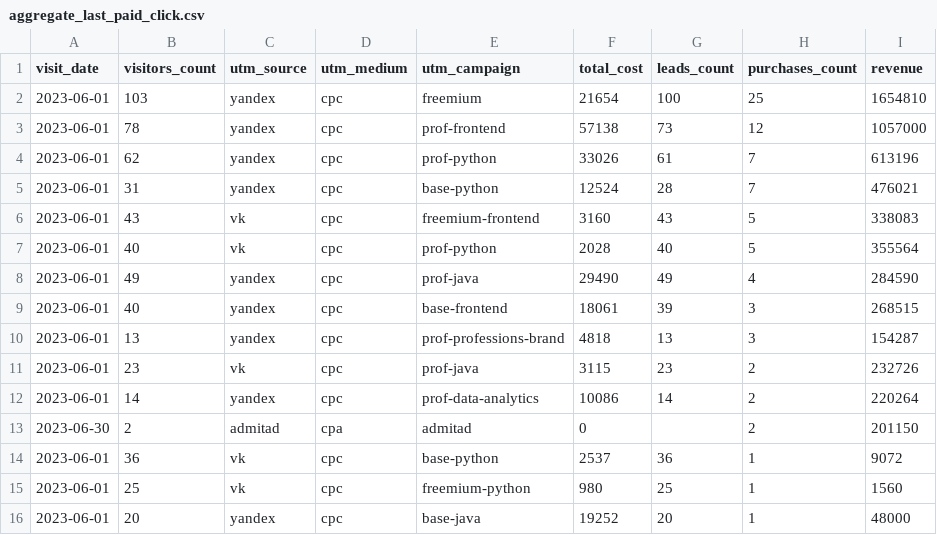
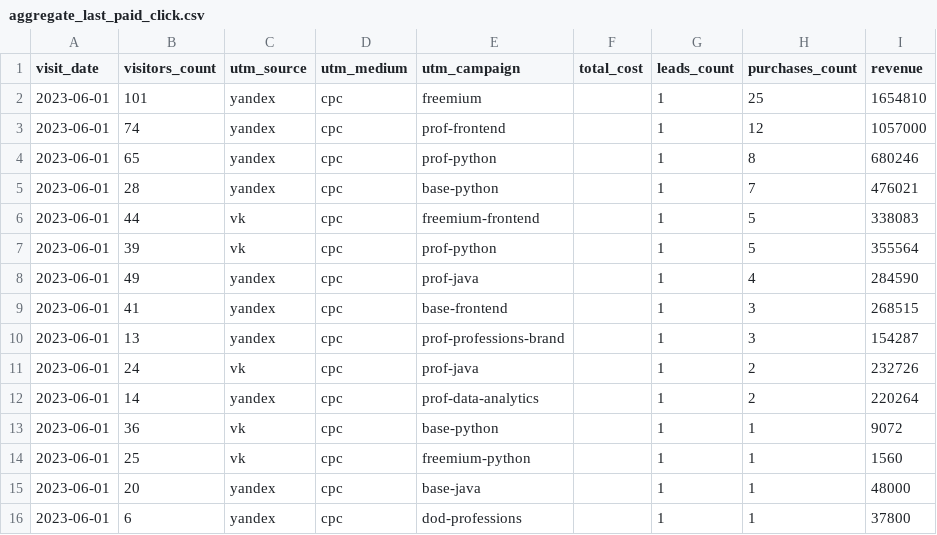
Before and after one commit to Shprovar/data-analytics-project-96, a CSV file: aggregate_last_paid_click.csv, drawn as a sheet.

```diff
--- a/aggregate_last_paid_click.csv
+++ b/aggregate_last_paid_click.csv
@@ -1,16 +1,16 @@
 "visit_date","visitors_count","utm_source","utm_medium","utm_campaign","total_cost","leads_count","purchases_count","revenue"
-"2023-06-01",103,yandex,cpc,freemium,21654,100,25,1654810
-"2023-06-01",78,yandex,cpc,prof-frontend,57138,73,12,1057000
-"2023-06-01",62,yandex,cpc,prof-python,33026,61,7,613196
-"2023-06-01",31,yandex,cpc,base-python,12524,28,7,476021
-"2023-06-01",43,vk,cpc,freemium-frontend,3160,43,5,338083
-"2023-06-01",40,vk,cpc,prof-python,2028,40,5,355564
-"2023-06-01",49,yandex,cpc,prof-java,29490,49,4,284590
-"2023-06-01",40,yandex,cpc,base-frontend,18061,39,3,268515
-"2023-06-01",13,yandex,cpc,prof-professions-brand,4818,13,3,154287
-"2023-06-01",23,vk,cpc,prof-java,3115,23,2,232726
-"2023-06-01",14,yandex,cpc,prof-data-analytics,10086,14,2,220264
-"2023-06-30",2,admitad,cpa,admitad,0,,2,201150
-"2023-06-01",36,vk,cpc,base-python,2537,36,1,9072
-"2023-06-01",25,vk,cpc,freemium-python,980,25,1,1560
-"2023-06-01",20,yandex,cpc,base-java,19252,20,1,48000
+"2023-06-01",101,yandex,cpc,freemium,,1,25,1654810
+"2023-06-01",74,yandex,cpc,prof-frontend,,1,12,1057000
+"2023-06-01",65,yandex,cpc,prof-python,,1,8,680246
+"2023-06-01",28,yandex,cpc,base-python,,1,7,476021
+"2023-06-01",44,vk,cpc,freemium-frontend,,1,5,338083
+"2023-06-01",39,vk,cpc,prof-python,,1,5,355564
+"2023-06-01",49,yandex,cpc,prof-java,,1,4,284590
+"2023-06-01",41,yandex,cpc,base-frontend,,1,3,268515
+"2023-06-01",13,yandex,cpc,prof-professions-brand,,1,3,154287
+"2023-06-01",24,vk,cpc,prof-java,,1,2,232726
+"2023-06-01",14,yandex,cpc,prof-data-analytics,,1,2,220264
+"2023-06-01",36,vk,cpc,base-python,,1,1,9072
+"2023-06-01",25,vk,cpc,freemium-python,,1,1,1560
+"2023-06-01",20,yandex,cpc,base-java,,1,1,48000
+"2023-06-01",6,yandex,cpc,dod-professions,,1,1,37800
```
Also changed, not shown: 2 other files.
